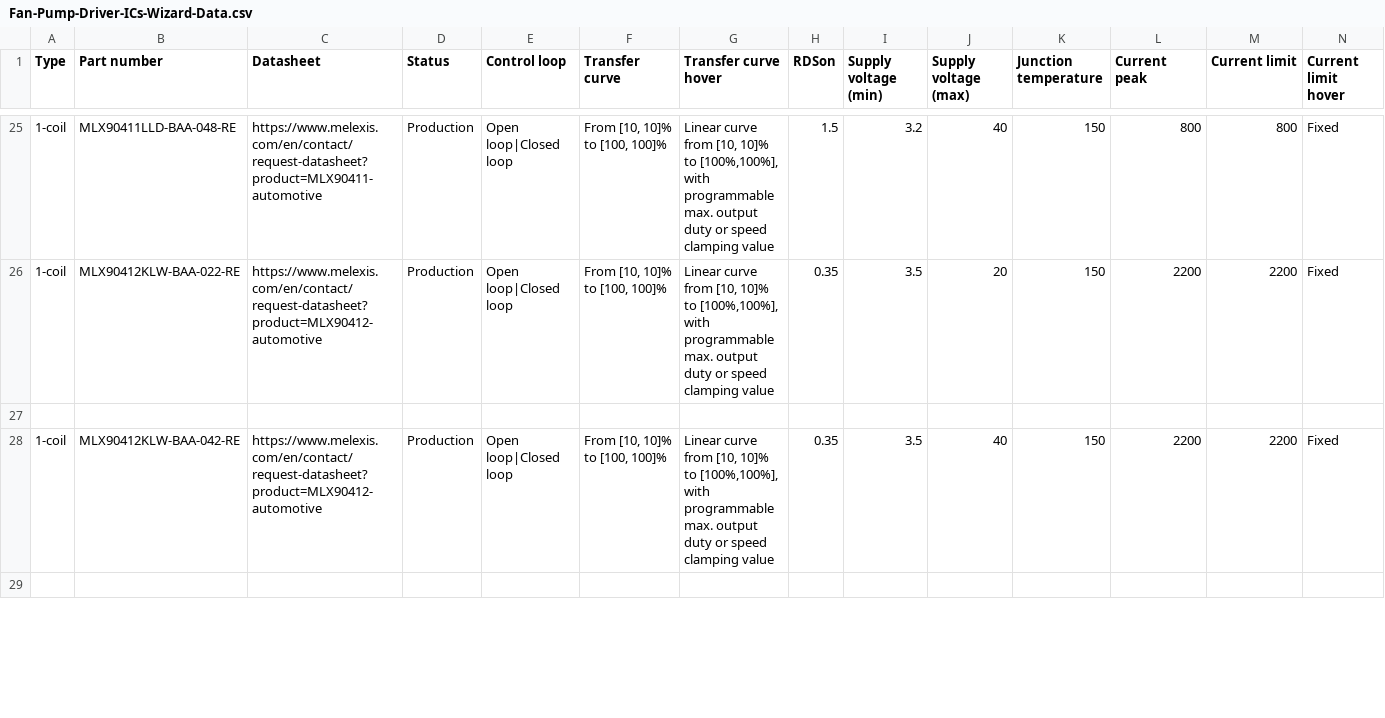
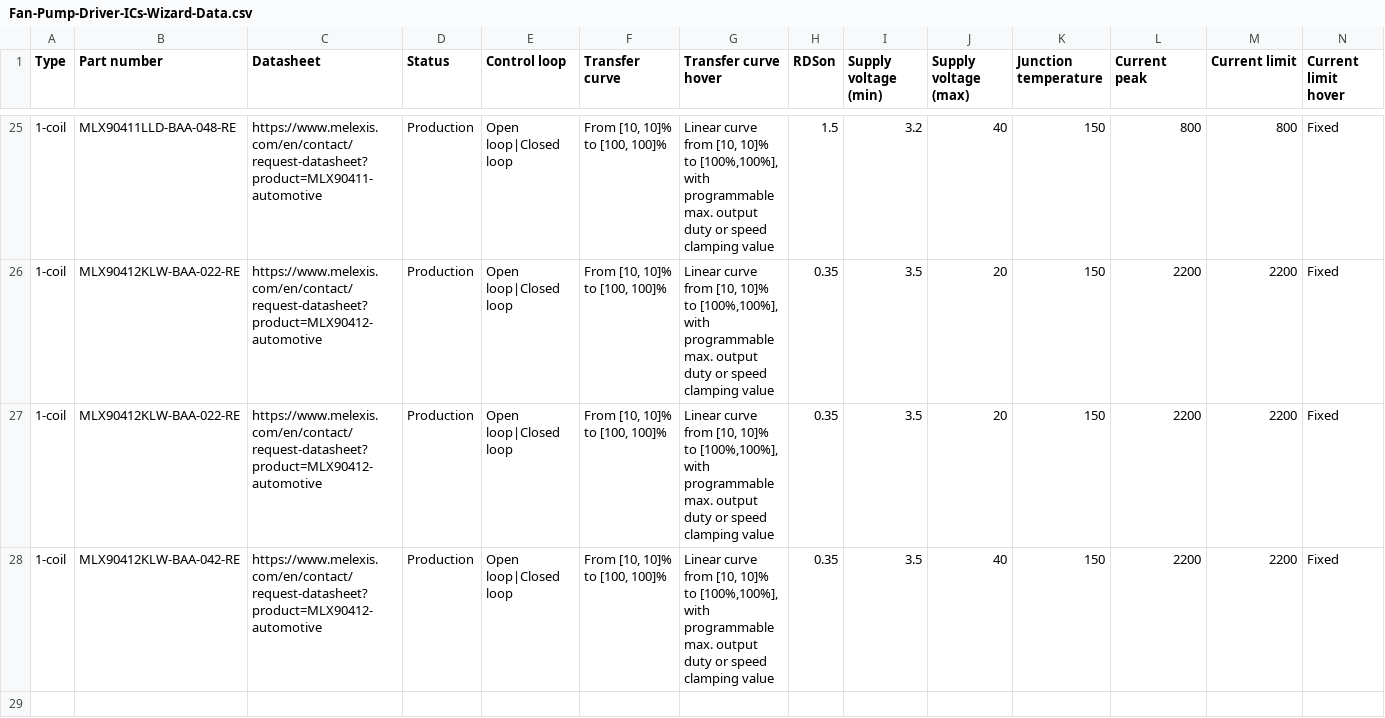
Before and after one commit to MelexisBC/Wizard--Fan-Pump-Driver-ICs-Data, a CSV file: Fan-Pump-Driver-ICs-Wizard-Data.csv, drawn as a sheet; only a part is shown, gaps mark what is left out; rows hold the shown columns only; the diff names each change by its address in the sheet, - before the commit and + after, or states it on an @@ line.

Commit message:
Wizard - Fan and pump driver ICs - Google sheet updated

```diff
--- a/Fan-Pump-Driver-ICs-Wizard-Data.csv
+++ b/Fan-Pump-Driver-ICs-Wizard-Data.csv
-row 27: (empty)
+row 27: 1-coil | MLX90412KLW-BAA-022-RE | https://www.melexis.com/en/contact/request-datasheet?product=MLX90412-automotive | Production | Open loop|Closed loop | From [10, 10]% to [100, 100]% | Linear curve from [10, 10]% to [100%,100%], with programmable max. output duty or speed clamping value | 0.35 | 3.5 | 20 | 150 | 2200 | 2200 | Fixed
```
